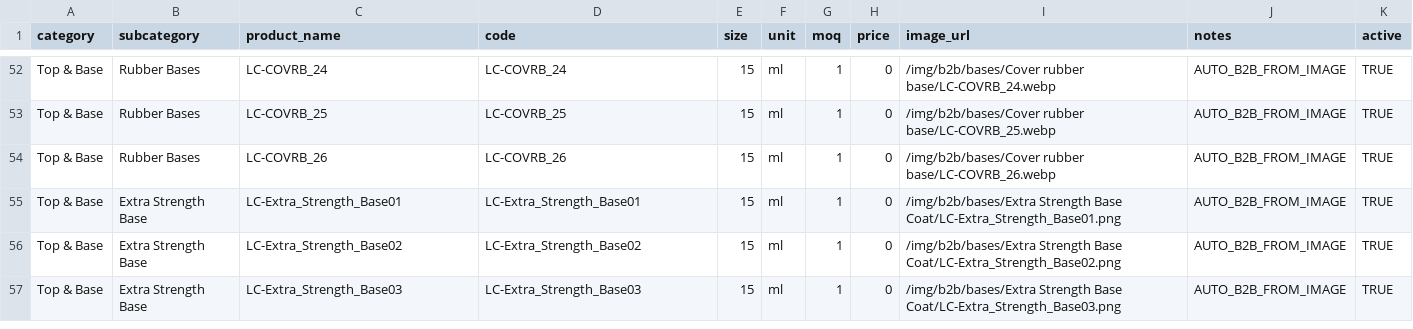
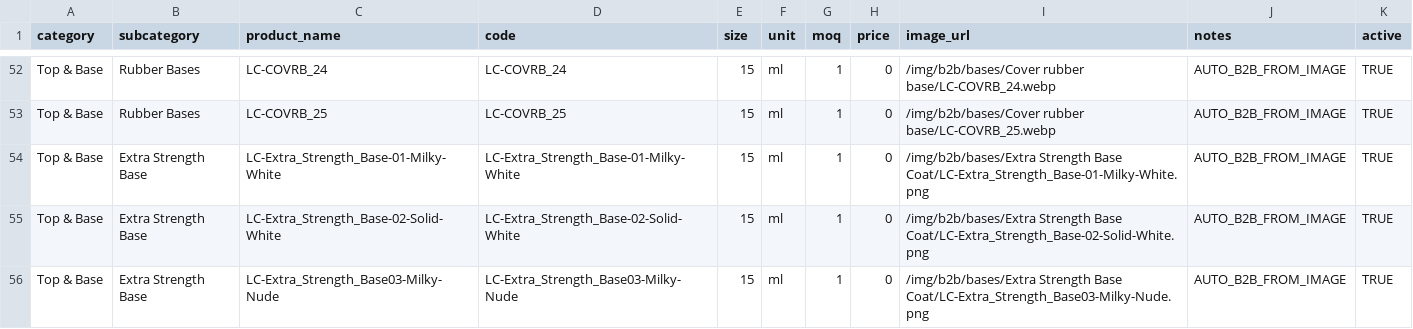
Before and after one commit to renelk0208/Leeukopf-Website-Official, a CSV file: public/products.csv, drawn as a sheet; only a part is shown, gaps mark what is left out; the diff covers the shown part only.

```diff
--- a/public/products.csv
+++ b/public/products.csv
@@ -53,5 +53,4 @@
 "Top & Base","Rubber Bases","LC-COVRB_25","LC-COVRB_25","15","ml","1","0","/img/b2b/bases/Cover rubber base/LC-COVRB_25.webp","AUTO_B2B_FROM_IMAGE","TRUE"
-"Top & Base","Rubber Bases","LC-COVRB_26","LC-COVRB_26","15","ml","1","0","/img/b2b/bases/Cover rubber base/LC-COVRB_26.webp","AUTO_B2B_FROM_IMAGE","TRUE"
-"Top & Base","Extra Strength Base","LC-Extra_Strength_Base01","LC-Extra_Strength_Base01","15","ml","1","0","/img/b2b/bases/Extra Strength Base Coat/LC-Extra_Strength_Base01.png","AUTO_B2B_FROM_IMAGE","TRUE"
-"Top & Base","Extra Strength Base","LC-Extra_Strength_Base02","LC-Extra_Strength_Base02","15","ml","1","0","/img/b2b/bases/Extra Strength Base Coat/LC-Extra_Strength_Base02.png","AUTO_B2B_FROM_IMAGE","TRUE"
-"Top & Base","Extra Strength Base","LC-Extra_Strength_Base03","LC-Extra_Strength_Base03","15","ml","1","0","/img/b2b/bases/Extra Strength Base Coat/LC-Extra_Strength_Base03.png","AUTO_B2B_FROM_IMAGE","TRUE"
+"Top & Base","Extra Strength Base","LC-Extra_Strength_Base-01-Milky-White","LC-Extra_Strength_Base-01-Milky-White","15","ml","1","0","/img/b2b/bases/Extra Strength Base Coat/LC-Extra_Strength_Base-01-Milky-White.png","AUTO_B2B_FROM_IMAGE","TRUE"
+"Top & Base","Extra Strength Base","LC-Extra_Strength_Base-02-Solid-White","LC-Extra_Strength_Base-02-Solid-White","15","ml","1","0","/img/b2b/bases/Extra Strength Base Coat/LC-Extra_Strength_Base-02-Solid-White.png","AUTO_B2B_FROM_IMAGE","TRUE"
+"Top & Base","Extra Strength Base","LC-Extra_Strength_Base03-Milky-Nude","LC-Extra_Strength_Base03-Milky-Nude","15","ml","1","0","/img/b2b/bases/Extra Strength Base Coat/LC-Extra_Strength_Base03-Milky-Nude.png","AUTO_B2B_FROM_IMAGE","TRUE"
```
Also changed, not shown: 7 added rows, 1 removed row, 18 moved rows and 12 edited cells elsewhere in this file, 46 other files.
